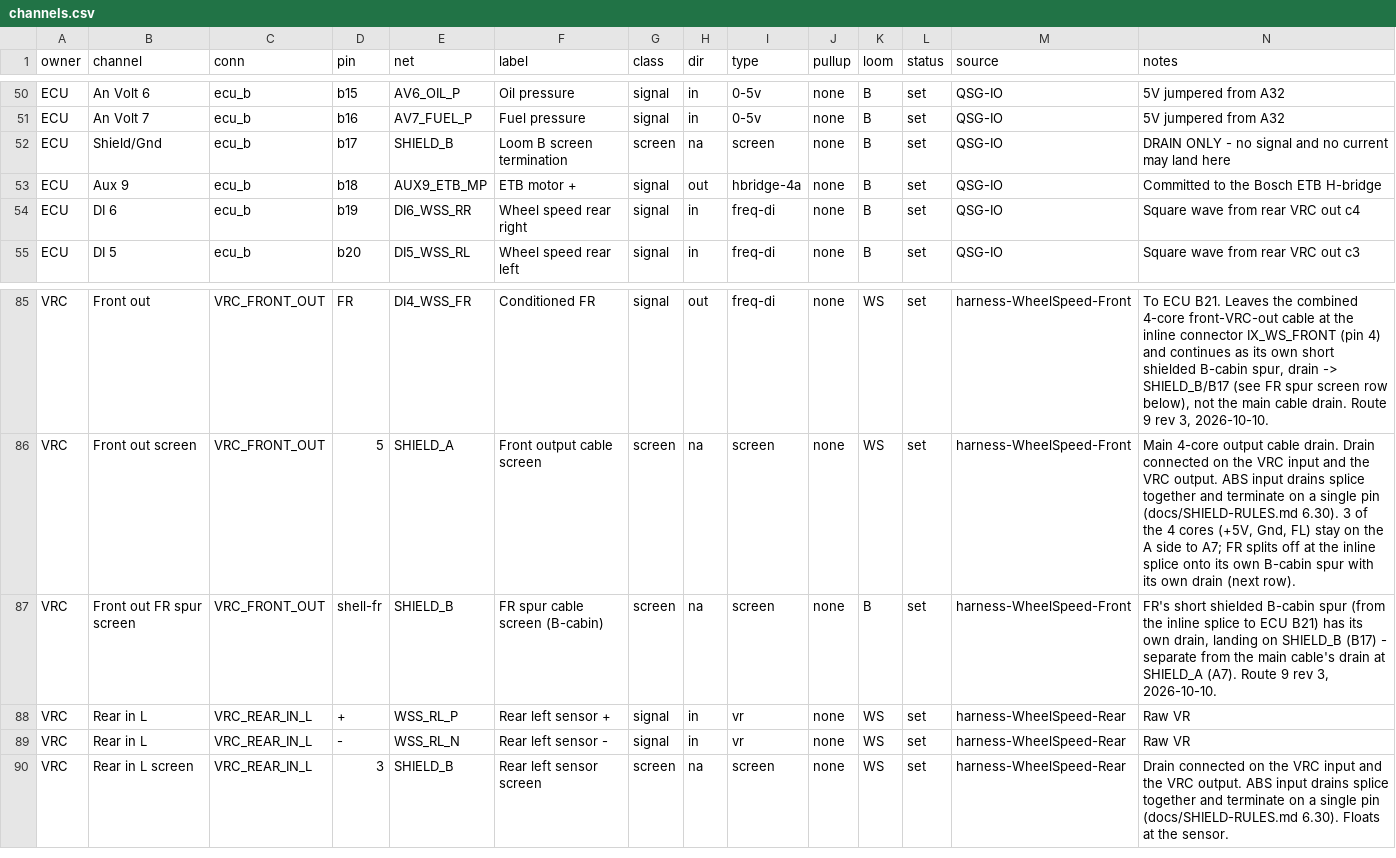
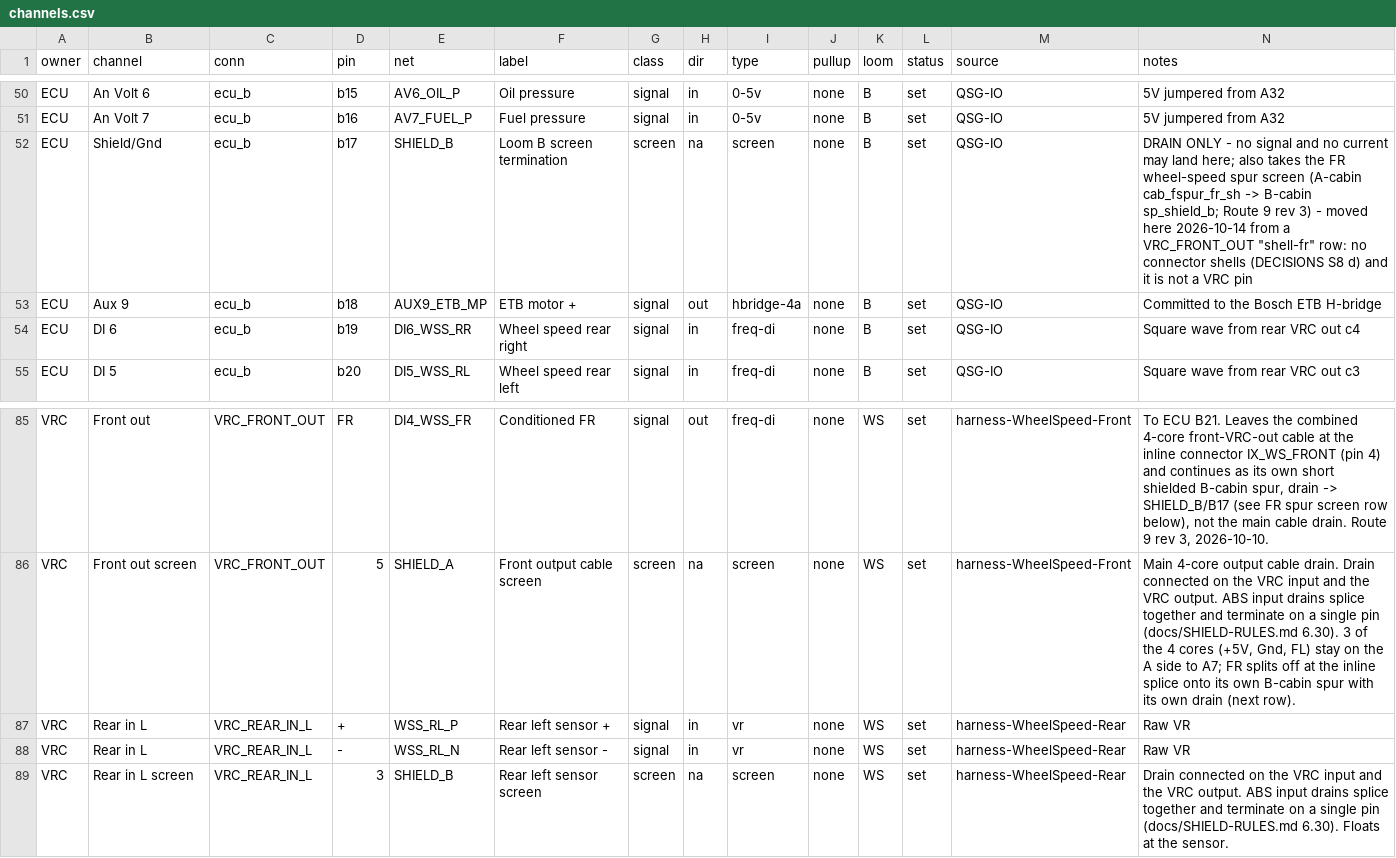
Before and after one commit to living-relation/st185-link-ecu-config, a CSV file: sot/channels.csv, drawn as a sheet; only a part is shown, gaps mark what is left out; rows hold the shown columns only; the diff names each change by its address in the sheet, - before the commit and + after, or states it on an @@ line.

```diff
--- a/sot/channels.csv
+++ b/sot/channels.csv
-N52 (notes): …may land here
+N52 (notes): …may land here; also takes the FR wheel-speed spur screen (A-cabin cab_fspur_fr_sh -> B-cabin sp_shield_b; Route 9 rev 3) - moved here 2026-10-14 from a VRC_FRONT_OUT "shell-fr" row: no connector shells (DECISIONS S8 d) and it is not a VRC pin
-row 87: VRC | Front out FR spur screen | VRC_FRONT_OUT | shell-fr | SHIELD_B | FR spur cable screen (B-cabin) | screen | na | screen | none | B | set | harness-WheelSpeed-Front | FR's short shielded B-cabin spur (from the inline splice to ECU B21) has its own drain, landing on SHIELD_B (B17) - separate from the main cable's drain at SHIELD_A (A7). Route 9 rev 3, 2026-10-10.
```
Also changed, not shown: 8 other files.
